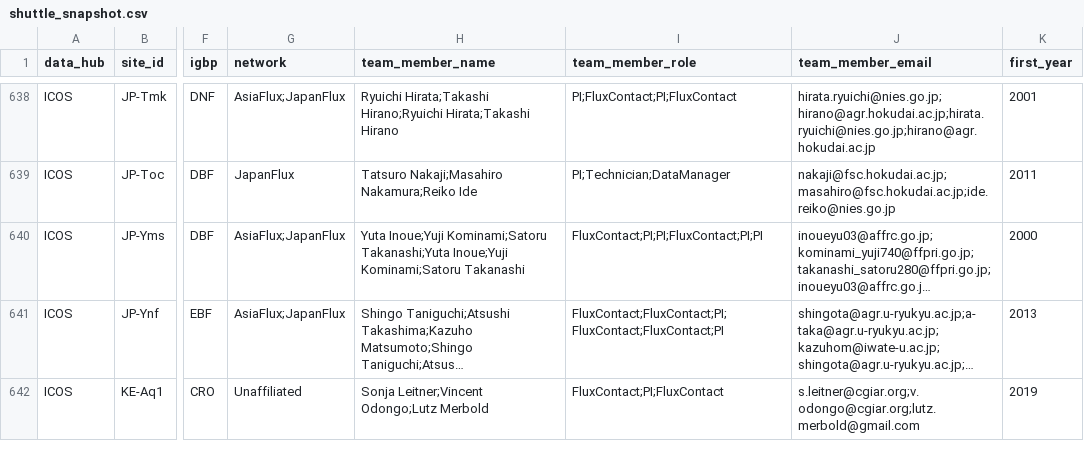
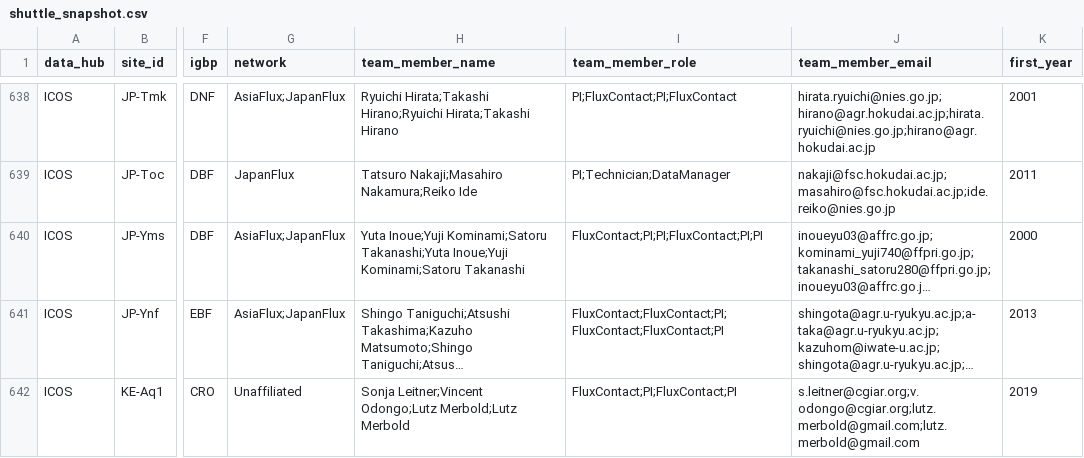
Before and after one commit to trevorkeenan/fluxnet-data-explorer, a CSV file: assets/shuttle_snapshot.csv, drawn as a sheet; only a part is shown, gaps mark what is left out; long unchanged cells end in …; the diff covers the shown part only; the diff names each change by its address in the sheet, - before the commit and + after, or states it on an @@ line.

```diff
--- a/assets/shuttle_snapshot.csv
+++ b/assets/shuttle_snapshot.csv
-H642 (team_member_name): …Leitner;Vincent Odongo;Lutz Merbold
+H642 (team_member_name): …Leitner;Vincent Odongo;Lutz Merbold;Lutz Merbold
-I642 (team_member_role): FluxContact;PI;FluxContact
+I642 (team_member_role): FluxContact;PI;FluxContact;PI
-J642 (team_member_email): s.leitner@cgiar.org;v.odongo@cgiar.org;lutz.merbold@gmail.com
+J642 (team_member_email): s.leitner@cgiar.org;v.odongo@cgiar.org;lutz.merbold@gmail.com;lutz.merbold@gmail.com
```
Also changed, not shown: 9 edited cells elsewhere in this file, assets/efd_curated_sites_snapshot.csv, 5 other files.
